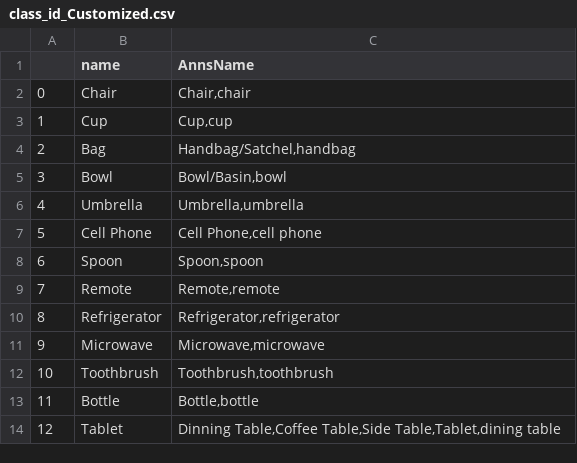
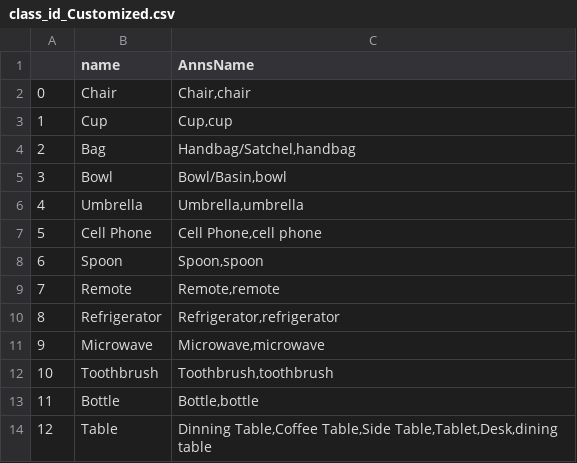
Before and after one commit to yanyanCHEN588/Usage-for-datasets, a CSV file: class_id_Customized.csv, drawn as a sheet.

```diff
--- a/class_id_Customized.csv
+++ b/class_id_Customized.csv
@@ -13,2 +13,2 @@
 11,Bottle,"Bottle,bottle"
-12,Tablet,"Dinning Table,Coffee Table,Side Table,Tablet,dining table"
+12,Table,"Dinning Table,Coffee Table,Side Table,Tablet,Desk,dining table"
```
Also changed, not shown: 2 other files.
